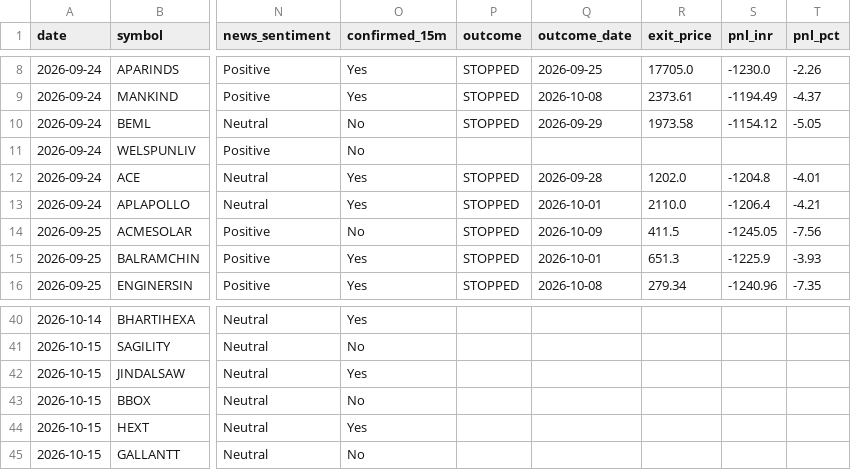
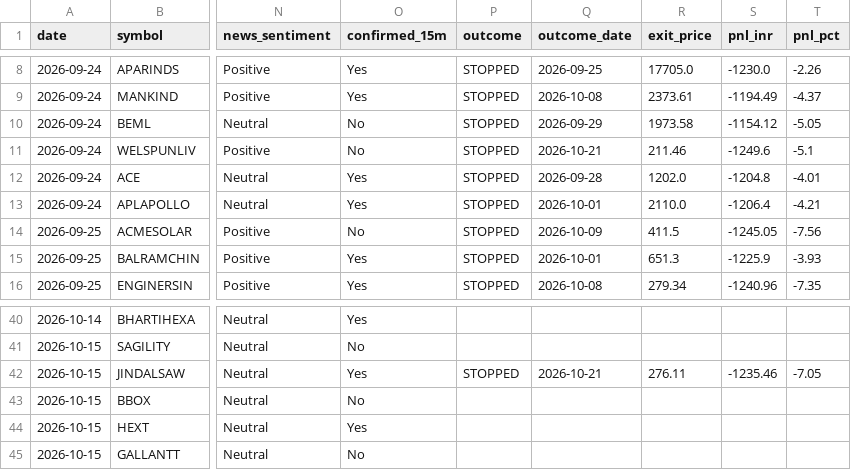
Before and after one commit to prabha-v2/india-swing-agent, a CSV file: trade_log.csv, drawn as a sheet; only a part is shown, gaps mark what is left out; the diff names each change by its address in the sheet, - before the commit and + after, or states it on an @@ line.

```diff
--- a/trade_log.csv
+++ b/trade_log.csv
-P11 (outcome): (empty)
+P11 (outcome): STOPPED
-Q11 (outcome_date): (empty)
+Q11 (outcome_date): 2026-10-21
-R11 (exit_price): (empty)
+R11 (exit_price): 211.46
-S11 (pnl_inr): (empty)
+S11 (pnl_inr): -1249.6
-T11 (pnl_pct): (empty)
+T11 (pnl_pct): -5.1
-P42 (outcome): (empty)
+P42 (outcome): STOPPED
-Q42 (outcome_date): (empty)
+Q42 (outcome_date): 2026-10-21
-R42 (exit_price): (empty)
+R42 (exit_price): 276.11
-S42 (pnl_inr): (empty)
+S42 (pnl_inr): -1235.46
-T42 (pnl_pct): (empty)
+T42 (pnl_pct): -7.05
```
